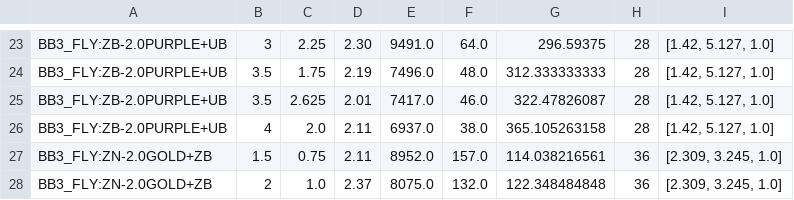
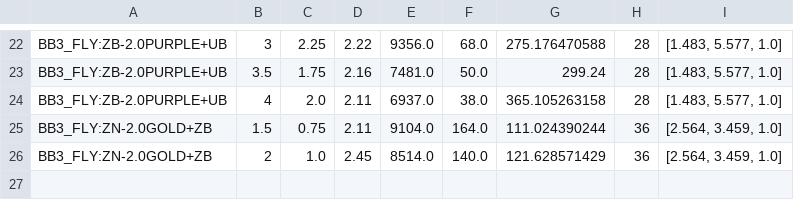
Before and after one commit to twangcode/DynBB3, a CSV file: output/BB3_filtered_FLY.csv, drawn as a sheet; only a part is shown, gaps mark what is left out; removed rows and columns are numbered as before the commit, all else as after; the diff covers the shown part only; the diff names each change by its address in the sheet, - before the commit and + after, or states it on an @@ line.

```diff
--- a/output/BB3_filtered_FLY.csv
+++ b/output/BB3_filtered_FLY.csv
-D22: 2.30
+D22: 2.22
-E22: 9491.0
+E22: 9356.0
-F22: 64.0
+F22: 68.0
-G22: 296.59375
+G22: 275.176470588
-I22:I23: [1.42, 5.127, 1.0]
+I22:I23: [1.483, 5.577, 1.0]
-D23: 2.19
+D23: 2.16
-E23: 7496.0
+E23: 7481.0
-F23: 48.0
+F23: 50.0
-G23: 312.333333333
+G23: 299.24
-row 25: BB3_FLY:ZB-2.0PURPLE+UB | 3.5 | 2.625 | 2.01 | 7417.0 | 46.0 | 322.47826087 | 28 | [1.42, 5.127, 1.0]
-I24: [1.42, 5.127, 1.0]
+I24: [1.483, 5.577, 1.0]
-E25: 8952.0
+E25: 9104.0
-F25: 157.0
+F25: 164.0
-G25: 114.038216561
+G25: 111.024390244
-I25:I26: [2.309, 3.245, 1.0]
+I25:I26: [2.564, 3.459, 1.0]
-D26: 2.37
+D26: 2.45
-E26: 8075.0
+E26: 8514.0
-F26: 132.0
+F26: 140.0
-G26: 122.348484848
+G26: 121.628571429
```
Also changed, not shown: 2 added rows, 3 removed rows and 70 edited cells elsewhere in this file, input/list_BB3_TEN.csv, output/BB3_filtered.csv, 7 other files.
